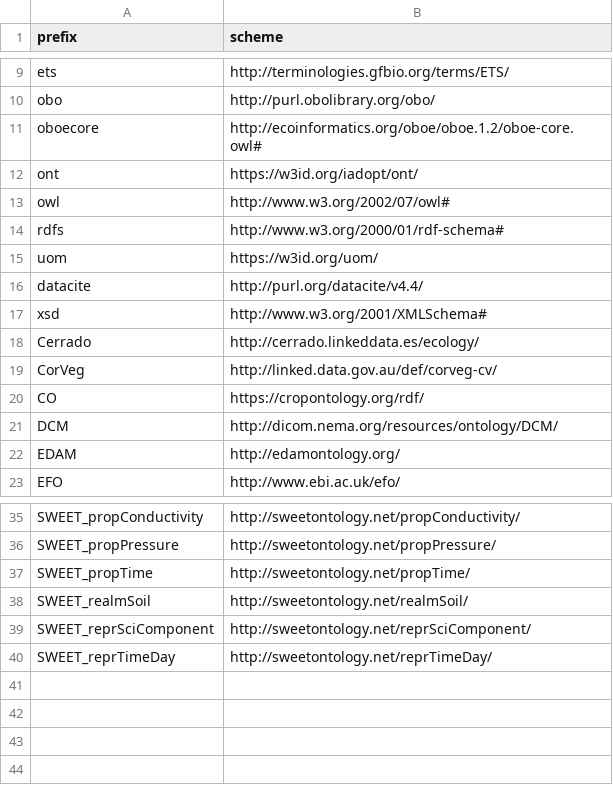
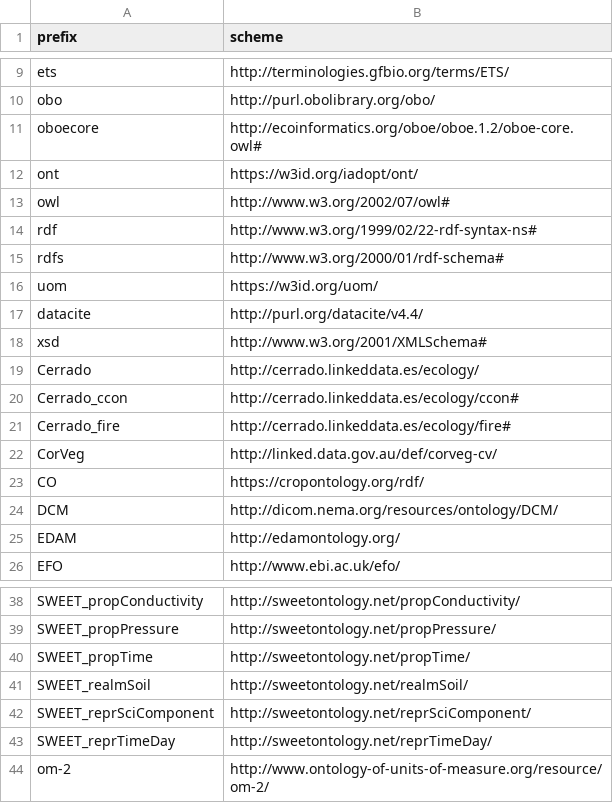
Before and after one commit to traitecoevo/APD, a CSV file: data/APD_namespace_declaration.csv, drawn as a sheet; only a part is shown, gaps mark what is left out; the diff names each change by its address in the sheet, - before the commit and + after, or states it on an @@ line.

Commit message:
Update APD_namespace_declaration.csv

```diff
--- a/data/APD_namespace_declaration.csv
+++ b/data/APD_namespace_declaration.csv
+row 14: rdf | http://www.w3.org/1999/02/22-rdf-syntax-ns#
+row 20: Cerrado_ccon | http://cerrado.linkeddata.es/ecology/ccon#
+row 21: Cerrado_fire | http://cerrado.linkeddata.es/ecology/fire#
+row 44: om-2 | http://www.ontology-of-units-of-measure.org/resource/om-2/
```
